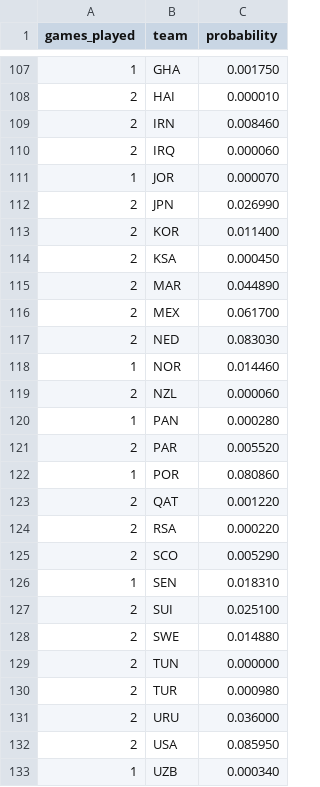
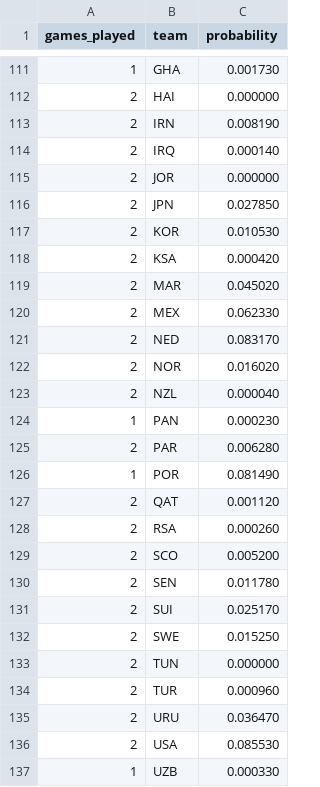
Before and after one commit to mvermeulen/ai, a CSV file: worldcup/data/probability_history.csv, drawn as a sheet; only a part is shown, gaps mark what is left out; the diff covers the shown part only.

```diff
--- a/worldcup/data/probability_history.csv
+++ b/worldcup/data/probability_history.csv
@@ -107,27 +111,27 @@ games_played,team,probability
-1,GHA,0.001750
-2,HAI,0.000010
-2,IRN,0.008460
-2,IRQ,0.000060
-1,JOR,0.000070
-2,JPN,0.026990
-2,KOR,0.011400
-2,KSA,0.000450
-2,MAR,0.044890
-2,MEX,0.061700
-2,NED,0.083030
-1,NOR,0.014460
-2,NZL,0.000060
-1,PAN,0.000280
-2,PAR,0.005520
-1,POR,0.080860
-2,QAT,0.001220
-2,RSA,0.000220
-2,SCO,0.005290
-1,SEN,0.018310
-2,SUI,0.025100
-2,SWE,0.014880
+1,GHA,0.001730
+2,HAI,0.000000
+2,IRN,0.008190
+2,IRQ,0.000140
+2,JOR,0.000000
+2,JPN,0.027850
+2,KOR,0.010530
+2,KSA,0.000420
+2,MAR,0.045020
+2,MEX,0.062330
+2,NED,0.083170
+2,NOR,0.016020
+2,NZL,0.000040
+1,PAN,0.000230
+2,PAR,0.006280
+1,POR,0.081490
+2,QAT,0.001120
+2,RSA,0.000260
+2,SCO,0.005200
+2,SEN,0.011780
+2,SUI,0.025170
+2,SWE,0.015250
 2,TUN,0.000000
-2,TUR,0.000980
-2,URU,0.036000
-2,USA,0.085950
-1,UZB,0.000340
+2,TUR,0.000960
+2,URU,0.036470
+2,USA,0.085530
+1,UZB,0.000330
```
Also changed, not shown: 4 added rows and 23 edited cells elsewhere in this file, worldcup/data/schedule.csv.
